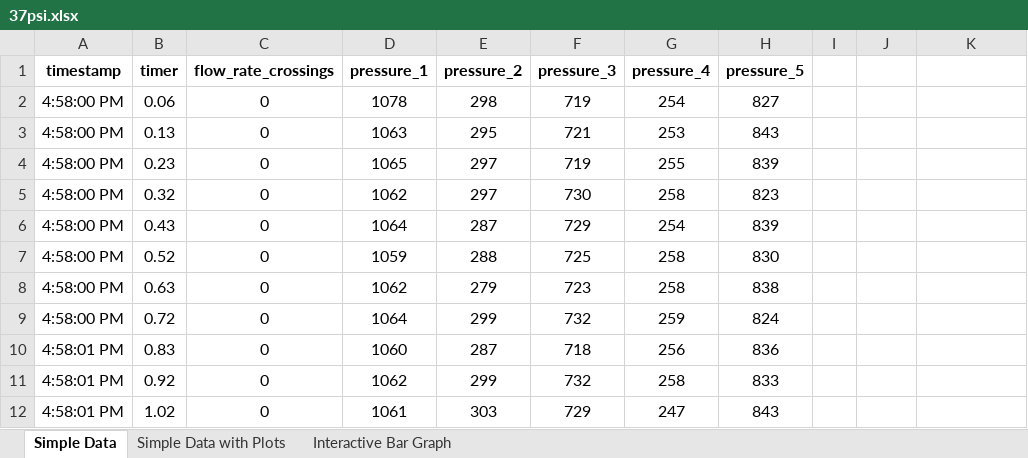
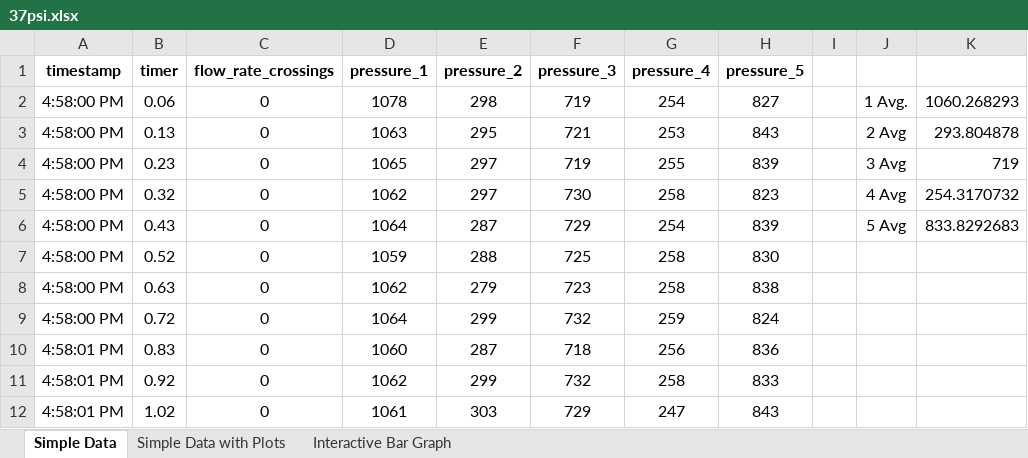
Before and after one commit to psas/liquid-engine-test-stand, an Excel workbook: analysis/Pressure Calibration/37psi.xlsx, sheet Simple Data, drawn as a sheet; only a part is shown; values as stored, in another font and other column widths than the file's, no borders; the diff names each change by its address in the sheet, - before the commit and + after, or states it on an @@ line.

```diff
--- a/analysis/Pressure Calibration/37psi.xlsx (sheet Simple Data)
+++ b/analysis/Pressure Calibration/37psi.xlsx (sheet Simple Data)
-J2: (empty)
+J2: 1 Avg.
-K2: (empty)
+K2: 1060.268293
-J3: (empty)
+J3: 2 Avg
-K3: (empty)
+K3: 293.804878
-J4: (empty)
+J4: 3 Avg
-K4: (empty)
+K4: 719
-J5: (empty)
+J5: 4 Avg
-K5: (empty)
+K5: 254.3170732
-J6: (empty)
+J6: 5 Avg
-K6: (empty)
+K6: 833.8292683
```
Also changed, not shown: analysis/Pressure Calibration/100psi.xlsx, analysis/Pressure Calibration/120psi.xlsx, 3 other files.
